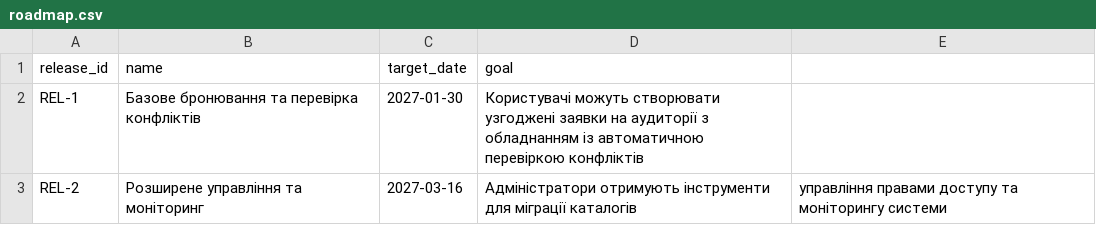
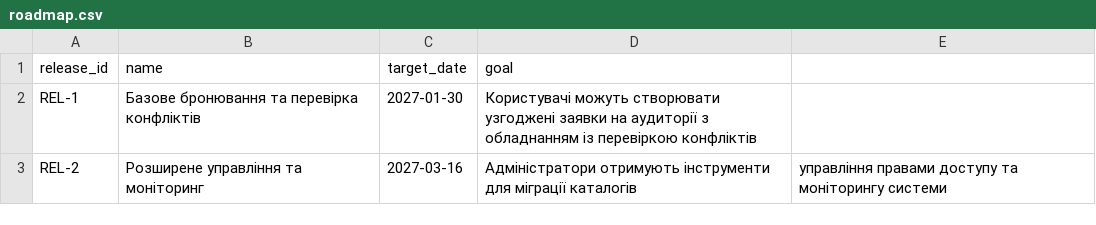
Before and after one commit to DmytroDolzhenko/pm-2026-kn41-dolzhenko, a CSV file: lr07_wbs/roadmap.csv, drawn as a sheet.

Commit message:
Fix

```diff
--- a/lr07_wbs/roadmap.csv
+++ b/lr07_wbs/roadmap.csv
@@ -1,3 +1,3 @@
 release_id,name,target_date,goal
-REL-1,Базове бронювання та перевірка конфліктів,2027-01-30,Користувачі можуть створювати узгоджені заявки на аудиторії з обладнанням із автоматичною перевіркою конфліктів
+REL-1,Базове бронювання та перевірка конфліктів,2027-01-30,Користувачі можуть створювати узгоджені заявки на аудиторії з обладнанням із перевіркою конфліктів
 REL-2,Розширене управління та моніторинг,2027-03-16,Адміністратори отримують інструменти для міграції каталогів, управління правами доступу та моніторингу системи
```
